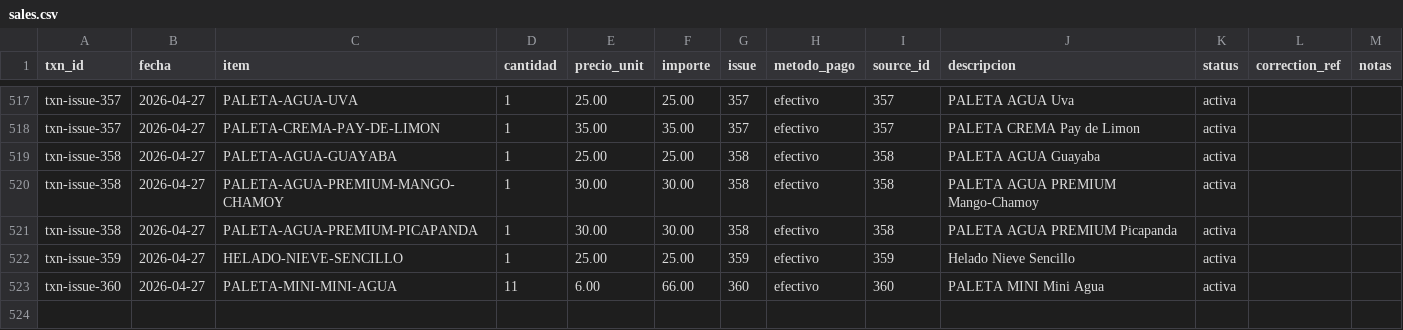
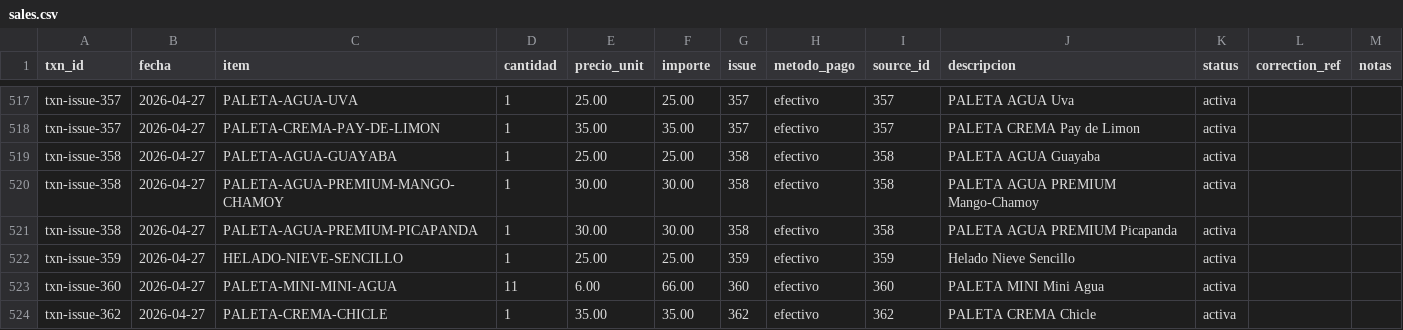
Before and after one commit to OswaldoCasillas/Ventas, a CSV file: data/sales.csv, drawn as a sheet; only a part is shown, gaps mark what is left out; the diff names each change by its address in the sheet, - before the commit and + after, or states it on an @@ line.

```diff
--- a/data/sales.csv
+++ b/data/sales.csv
+row 524: txn-issue-362 | 2026-04-27 | PALETA-CREMA-CHICLE | 1 | 35.00 | 35.00 | 362 | efectivo | 362 | PALETA CREMA Chicle | activa
```
Also changed, not shown: data/inventory.csv, data/processed_events.csv, 4 other files.
